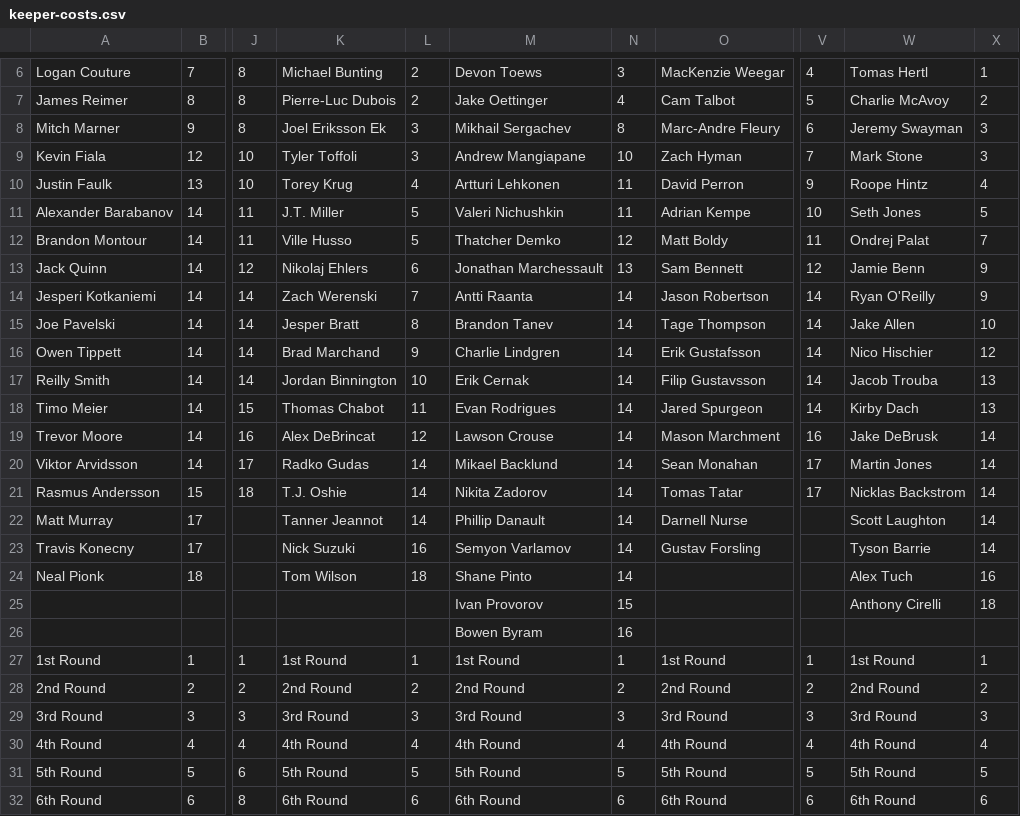
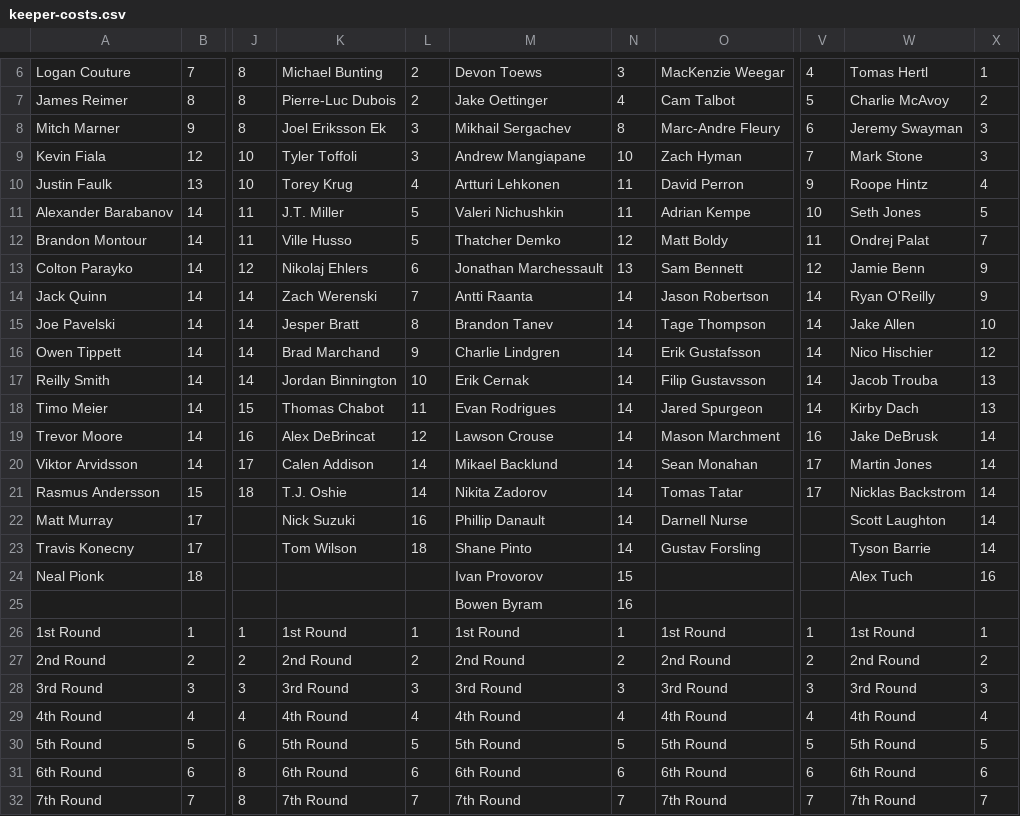
Before and after one commit to hkyplyr/keeper-league, a CSV file: docs/keeper-costs.csv, drawn as a sheet; only a part is shown, gaps mark what is left out; the shorter side is filled out with more unchanged rows; rows hold the shown columns only; the diff names each change by its address in the sheet, - before the commit and + after, or states it on an @@ line.

Commit message:
Update keeper costs

```diff
--- a/docs/keeper-costs.csv
+++ b/docs/keeper-costs.csv
-A13: Jack Quinn
+A13: Colton Parayko
-A14: Jesperi Kotkaniemi
+A14: Jack Quinn
-K20: Radko Gudas
+K20: Calen Addison
-K22: Tanner Jeannot
+K22: Nick Suzuki
-L22: 14
+L22: 16
-K23: Nick Suzuki
+K23: Tom Wilson
-L23: 16
+L23: 18
-M23: Semyon Varlamov
+M23: Shane Pinto
-K24: Tom Wilson
+K24: (empty)
-L24: 18
+L24: (empty)
-M24: Shane Pinto
+M24: Ivan Provorov
-N24: 14
+N24: 15
-M25: Ivan Provorov
+M25: Bowen Byram
-N25: 15
+N25: 16
-W25: Anthony Cirelli
+W25: (empty)
-X25: 18
+X25: (empty)
-row 26:  |  |  |  |  | Bowen Byram | 16
```
